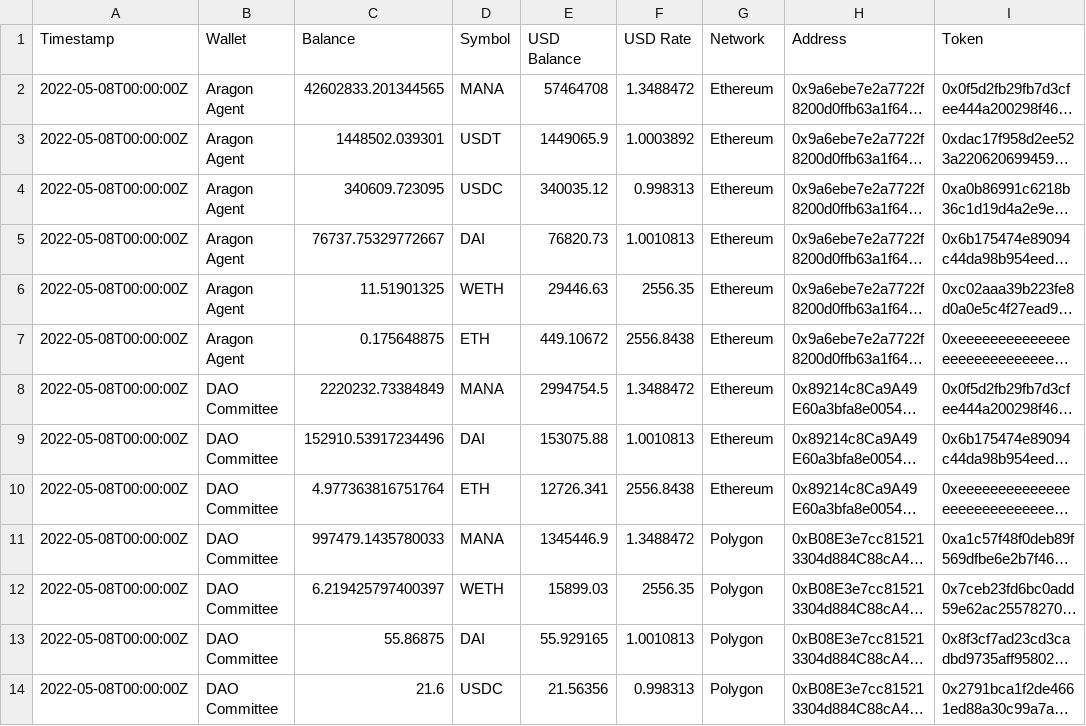
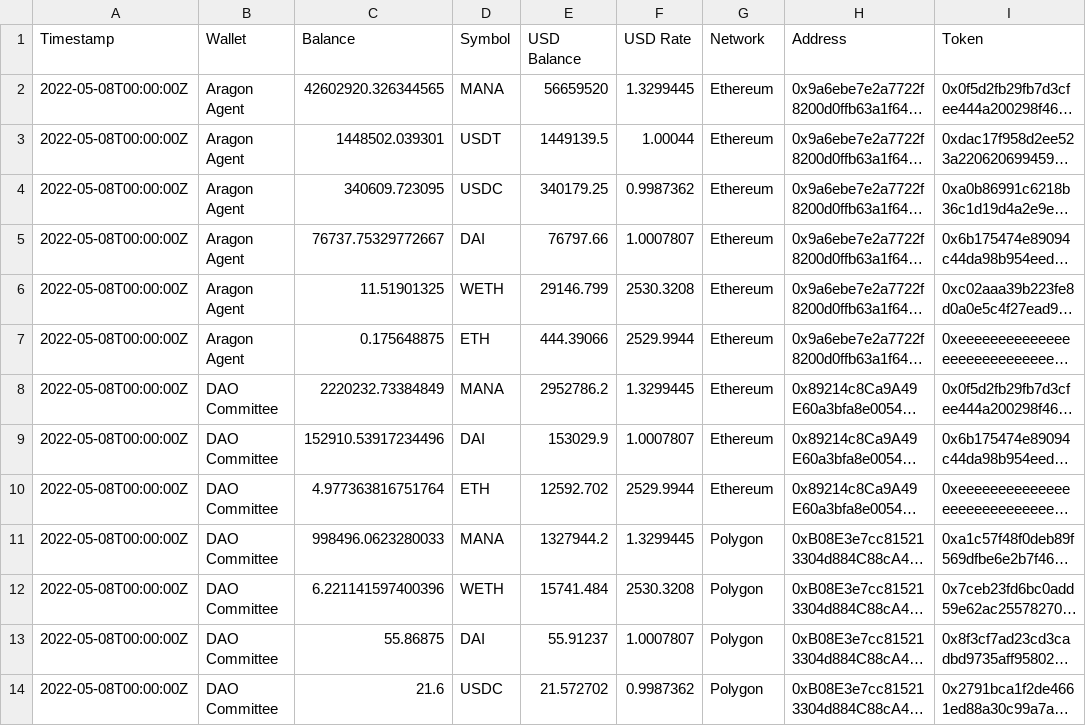
Before and after one commit to ncomerci/transparency, a CSV file: balances.csv, drawn as a sheet; long unchanged cells end in …; the diff names each change by its address in the sheet, - before the commit and + after, or states it on an @@ line.

```diff
--- a/balances.csv
+++ b/balances.csv
-C2 (Balance): 42602833.201344565
+C2 (Balance): 42602920.326344565
-E2 (USD Balance): 57464708
+E2 (USD Balance): 56659520
-F2 (USD Rate): 1.3488472
+F2 (USD Rate): 1.3299445
-E3 (USD Balance): 1449065.9
+E3 (USD Balance): 1449139.5
-F3 (USD Rate): 1.0003892
+F3 (USD Rate): 1.00044
-E4 (USD Balance): 340035.12
+E4 (USD Balance): 340179.25
-F4 (USD Rate): 0.998313
+F4 (USD Rate): 0.9987362
-E5 (USD Balance): 76820.73
+E5 (USD Balance): 76797.66
-F5 (USD Rate): 1.0010813
+F5 (USD Rate): 1.0007807
-E6 (USD Balance): 29446.63
+E6 (USD Balance): 29146.799
-F6 (USD Rate): 2556.35
+F6 (USD Rate): 2530.3208
-E7 (USD Balance): 449.10672
+E7 (USD Balance): 444.39066
-F7 (USD Rate): 2556.8438
+F7 (USD Rate): 2529.9944
-E8 (USD Balance): 2994754.5
+E8 (USD Balance): 2952786.2
-F8 (USD Rate): 1.3488472
+F8 (USD Rate): 1.3299445
-E9 (USD Balance): 153075.88
+E9 (USD Balance): 153029.9
-F9 (USD Rate): 1.0010813
+F9 (USD Rate): 1.0007807
-E10 (USD Balance): 12726.341
+E10 (USD Balance): 12592.702
-F10 (USD Rate): 2556.8438
+F10 (USD Rate): 2529.9944
-C11 (Balance): 997479.1435780033
+C11 (Balance): 998496.0623280033
-E11 (USD Balance): 1345446.9
+E11 (USD Balance): 1327944.2
-F11 (USD Rate): 1.3488472
+F11 (USD Rate): 1.3299445
-C12 (Balance): 6.219425797400397
+C12 (Balance): 6.221141597400396
-E12 (USD Balance): 15899.03
+E12 (USD Balance): 15741.484
-F12 (USD Rate): 2556.35
+F12 (USD Rate): 2530.3208
-E13 (USD Balance): 55.929165
+E13 (USD Balance): 55.91237
-F13 (USD Rate): 1.0010813
+F13 (USD Rate): 1.0007807
-E14 (USD Balance): 21.56356
+E14 (USD Balance): 21.572702
-F14 (USD Rate): 0.998313
+F14 (USD Rate): 0.9987362
```
Also changed, not shown: collections.csv, grants.csv, 17 other files.
